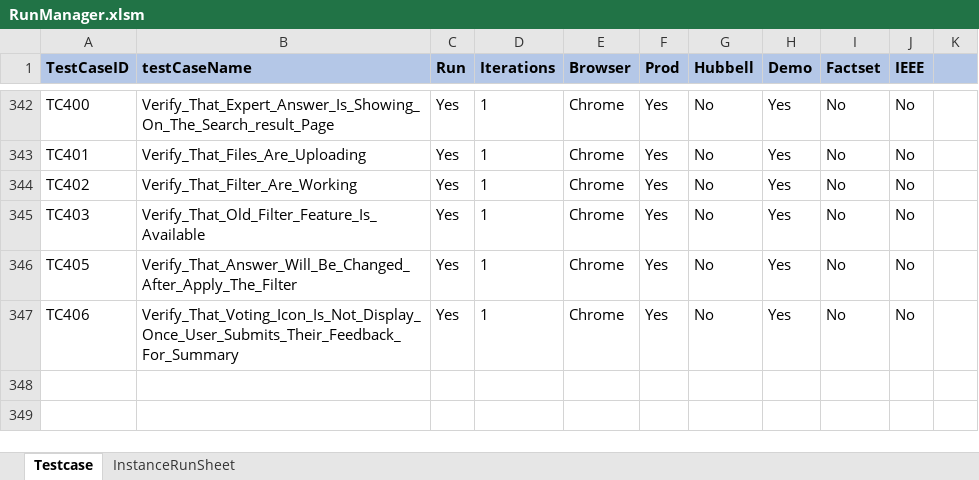
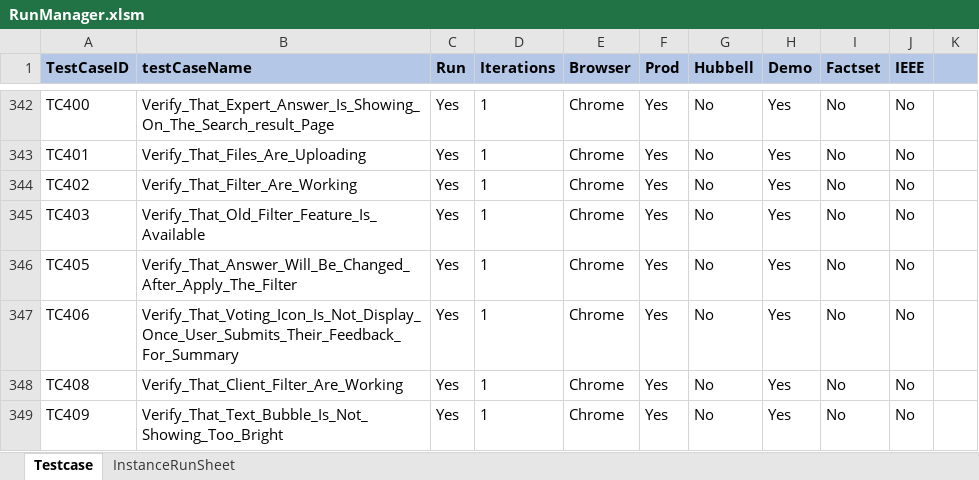
Before and after one commit to ReepuShah/Automation-UI, an Excel workbook: RunManager.xlsm, sheet Testcase, drawn as a sheet; only a part is shown, gaps mark what is left out; values as stored, in another font and other column widths than the file's, no borders; the diff names each change by its address in the sheet, - before the commit and + after, or states it on an @@ line.

```diff
--- a/RunManager.xlsm (sheet Testcase)
+++ b/RunManager.xlsm (sheet Testcase)
+row 348: TC408 | Verify_That_Client_Filter_Are_Working | Yes | 1 | Chrome | Yes | No | Yes | No | No
+row 349: TC409 | Verify_That_Text_Bubble_Is_Not_Showing_Too_Bright | Yes | 1 | Chrome | Yes | No | Yes | No | No
```
Also changed, not shown: QA_TestData.xlsx, 20 other files.
